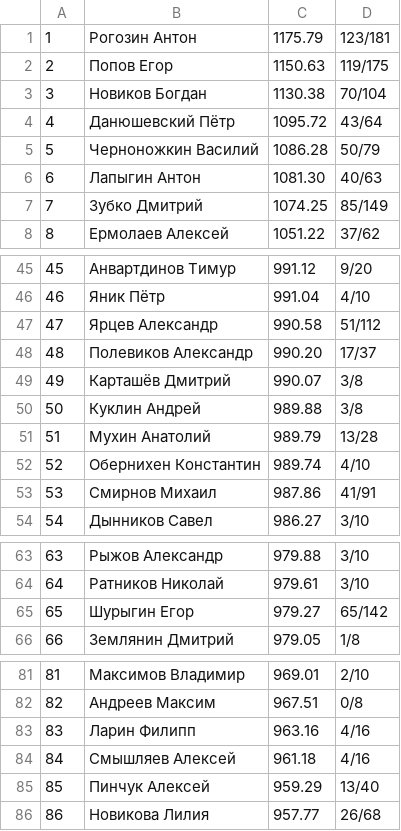
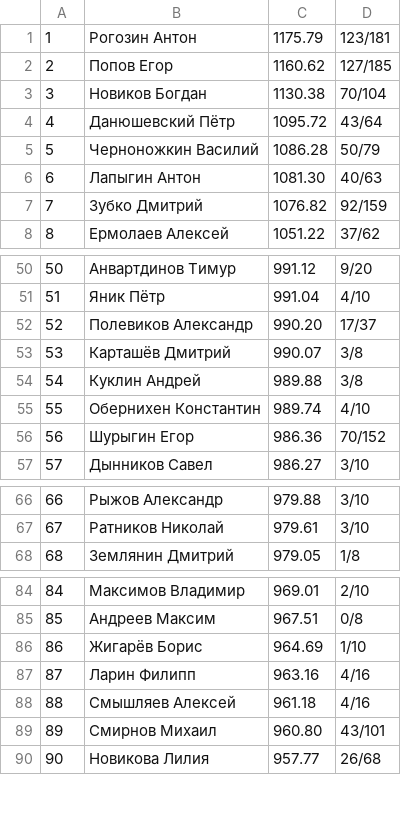
Before and after one commit to alexmonk/anrrating, a CSV file: netrunner_elo_rating.csv, drawn as a sheet; only a part is shown, gaps mark what is left out; removed rows and columns are numbered as before the commit, all else as after; the diff covers the shown part only; the diff names each change by its address in the sheet, - before the commit and + after, or states it on an @@ line.

```diff
--- a/netrunner_elo_rating.csv
+++ b/netrunner_elo_rating.csv
-C2: 1150.63
+C2: 1160.62
-D2: 119/175
+D2: 127/185
-C7: 1074.25
+C7: 1076.82
-D7: 85/149
+D7: 92/159
@@ column A renumbered from row 15 down @@
-row 47: 47 | Ярцев Александр | 990.58 | 51/112
-row 51: 51 | Мухин Анатолий | 989.79 | 13/28
-row 53: 53 | Смирнов Михаил | 987.86 | 41/91
+row 56: 56 | Шурыгин Егор | 986.36 | 70/152
-row 65: 65 | Шурыгин Егор | 979.27 | 65/142
+row 86: 86 | Жигарёв Борис | 964.69 | 1/10
-row 85: 85 | Пинчук Алексей | 959.29 | 13/40
+row 89: 89 | Смирнов Михаил | 960.80 | 43/101
```
Also changed, not shown: 9 added rows and 3 removed rows elsewhere in this file, 54 other files.
